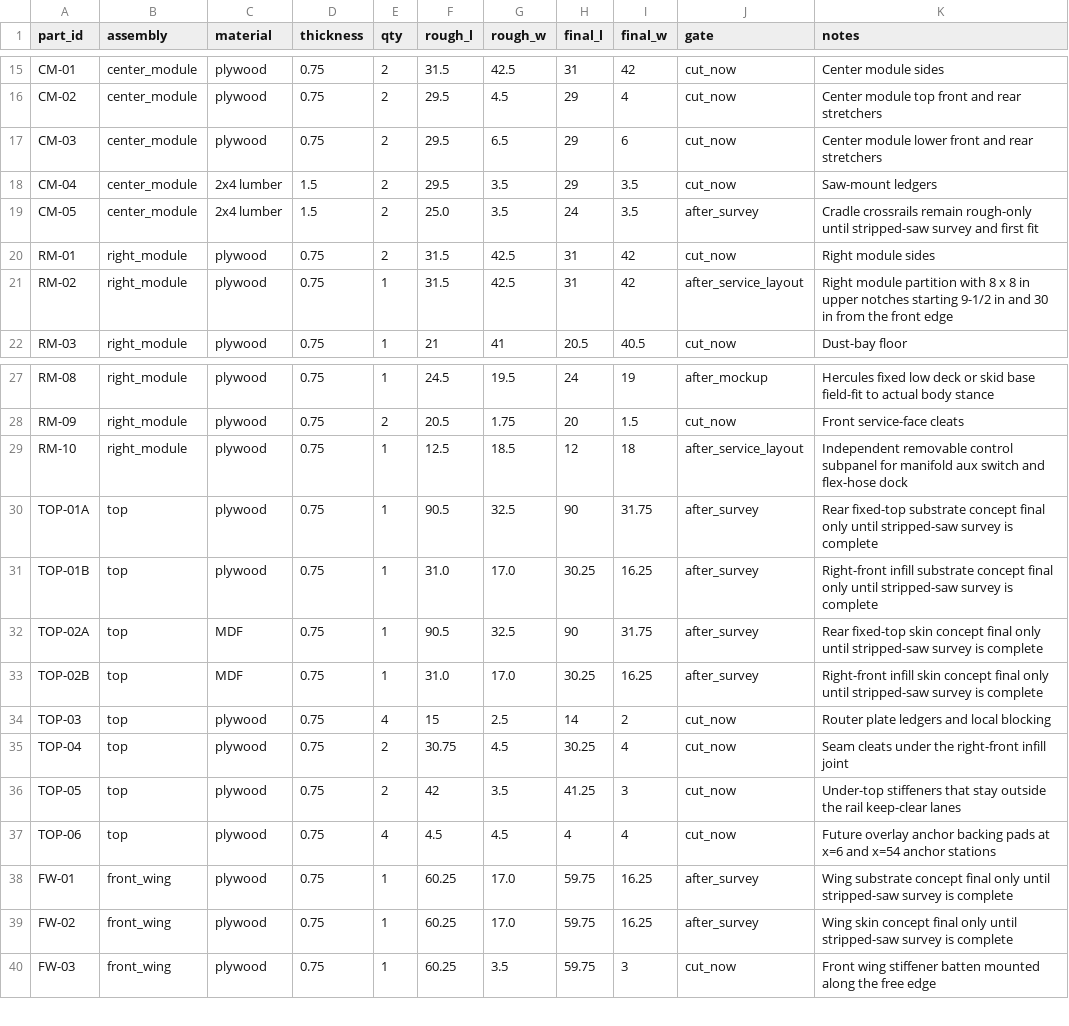
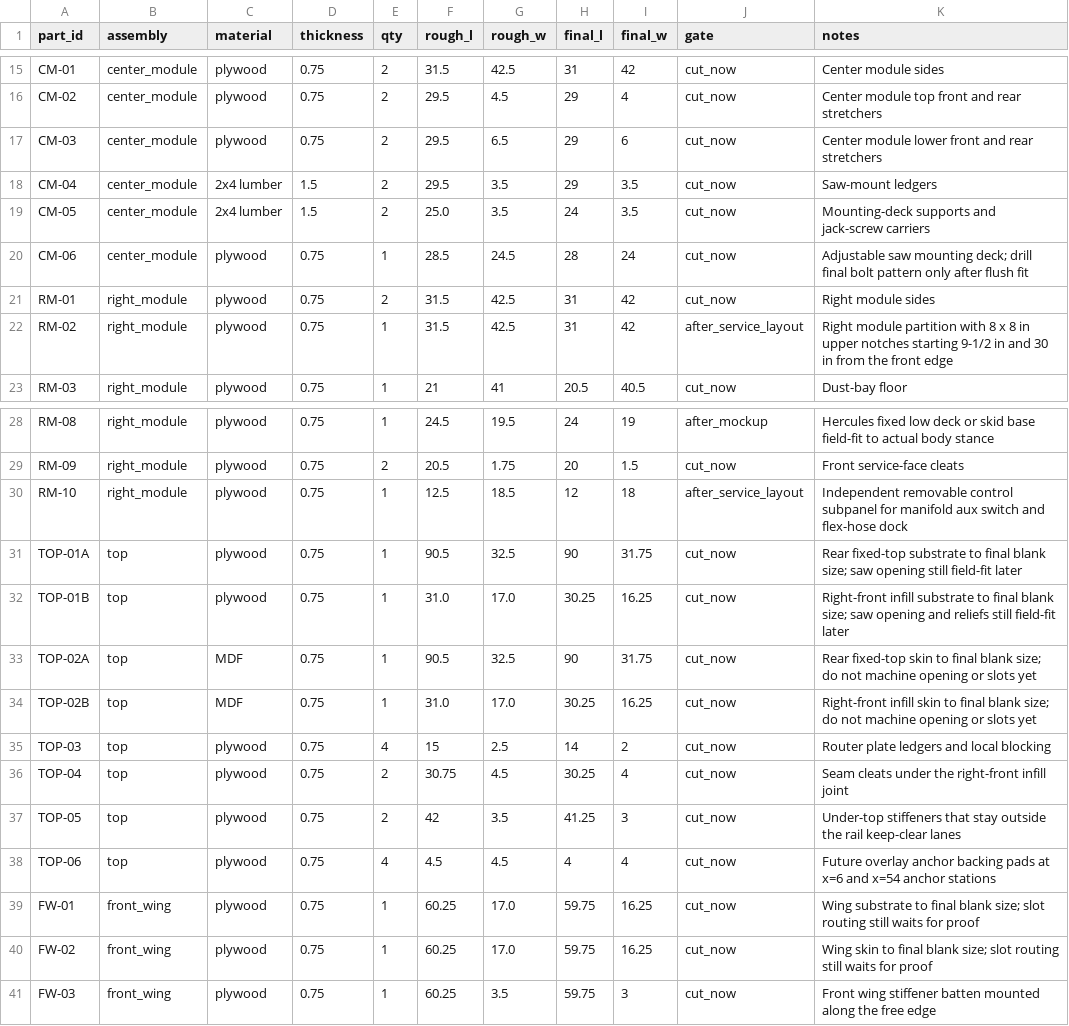
Before and after one commit to sharkky9/table-saw-project, a CSV file: plans/cut-list-final.csv, drawn as a sheet; only a part is shown, gaps mark what is left out.

```diff
--- a/plans/cut-list-final.csv
+++ b/plans/cut-list-final.csv
@@ -18,3 +18,4 @@ CM-03,center_module,plywood,0.75,2,29.5,6.5,29,6,cut_now,Center module lower fro
 CM-04,center_module,2x4 lumber,1.5,2,29.5,3.5,29,3.5,cut_now,Saw-mount ledgers
-CM-05,center_module,2x4 lumber,1.5,2,25.0,3.5,24,3.5,after_survey,Cradle crossrails remain rough-only until stripped-saw survey and first fit
+CM-05,center_module,2x4 lumber,1.5,2,25.0,3.5,24,3.5,cut_now,Mounting-deck supports and jack-screw carriers
+CM-06,center_module,plywood,0.75,1,28.5,24.5,28,24,cut_now,Adjustable saw mounting deck; drill final bolt pattern only after flush fit
 RM-01,right_module,plywood,0.75,2,31.5,42.5,31,42,cut_now,Right module sides
@@ -29,6 +30,6 @@ RM-09,right_module,plywood,0.75,2,20.5,1.75,20,1.5,cut_now,Front service-face cl
 RM-10,right_module,plywood,0.75,1,12.5,18.5,12,18,after_service_layout,Independent removable control subpanel for manifold aux switch and flex-hose dock
-TOP-01A,top,plywood,0.75,1,90.5,32.5,90,31.75,after_survey,Rear fixed-top substrate concept final only until stripped-saw survey is complete
-TOP-01B,top,plywood,0.75,1,31.0,17.0,30.25,16.25,after_survey,Right-front infill substrate concept final only until stripped-saw survey is complete
-TOP-02A,top,MDF,0.75,1,90.5,32.5,90,31.75,after_survey,Rear fixed-top skin concept final only until stripped-saw survey is complete
-TOP-02B,top,MDF,0.75,1,31.0,17.0,30.25,16.25,after_survey,Right-front infill skin concept final only until stripped-saw survey is complete
+TOP-01A,top,plywood,0.75,1,90.5,32.5,90,31.75,cut_now,Rear fixed-top substrate to final blank size; saw opening still field-fit later
+TOP-01B,top,plywood,0.75,1,31.0,17.0,30.25,16.25,cut_now,Right-front infill substrate to final blank size; saw opening and reliefs still field-fit later
+TOP-02A,top,MDF,0.75,1,90.5,32.5,90,31.75,cut_now,Rear fixed-top skin to final blank size; do not machine opening or slots yet
+TOP-02B,top,MDF,0.75,1,31.0,17.0,30.25,16.25,cut_now,Right-front infill skin to final blank size; do not machine opening or slots yet
 TOP-03,top,plywood,0.75,4,15,2.5,14,2,cut_now,Router plate ledgers and local blocking
@@ -37,4 +38,4 @@ TOP-05,top,plywood,0.75,2,42,3.5,41.25,3,cut_now,Under-top stiffeners that stay
 TOP-06,top,plywood,0.75,4,4.5,4.5,4,4,cut_now,Future overlay anchor backing pads at x=6 and x=54 anchor stations
-FW-01,front_wing,plywood,0.75,1,60.25,17.0,59.75,16.25,after_survey,Wing substrate concept final only until stripped-saw survey is complete
-FW-02,front_wing,plywood,0.75,1,60.25,17.0,59.75,16.25,after_survey,Wing skin concept final only until stripped-saw survey is complete
+FW-01,front_wing,plywood,0.75,1,60.25,17.0,59.75,16.25,cut_now,Wing substrate to final blank size; slot routing still waits for proof
+FW-02,front_wing,plywood,0.75,1,60.25,17.0,59.75,16.25,cut_now,Wing skin to final blank size; slot routing still waits for proof
 FW-03,front_wing,plywood,0.75,1,60.25,3.5,59.75,3,cut_now,Front wing stiffener batten mounted along the free edge
```
Also changed, not shown: data/measurements.csv, plans/bom.csv, 19 other files.
